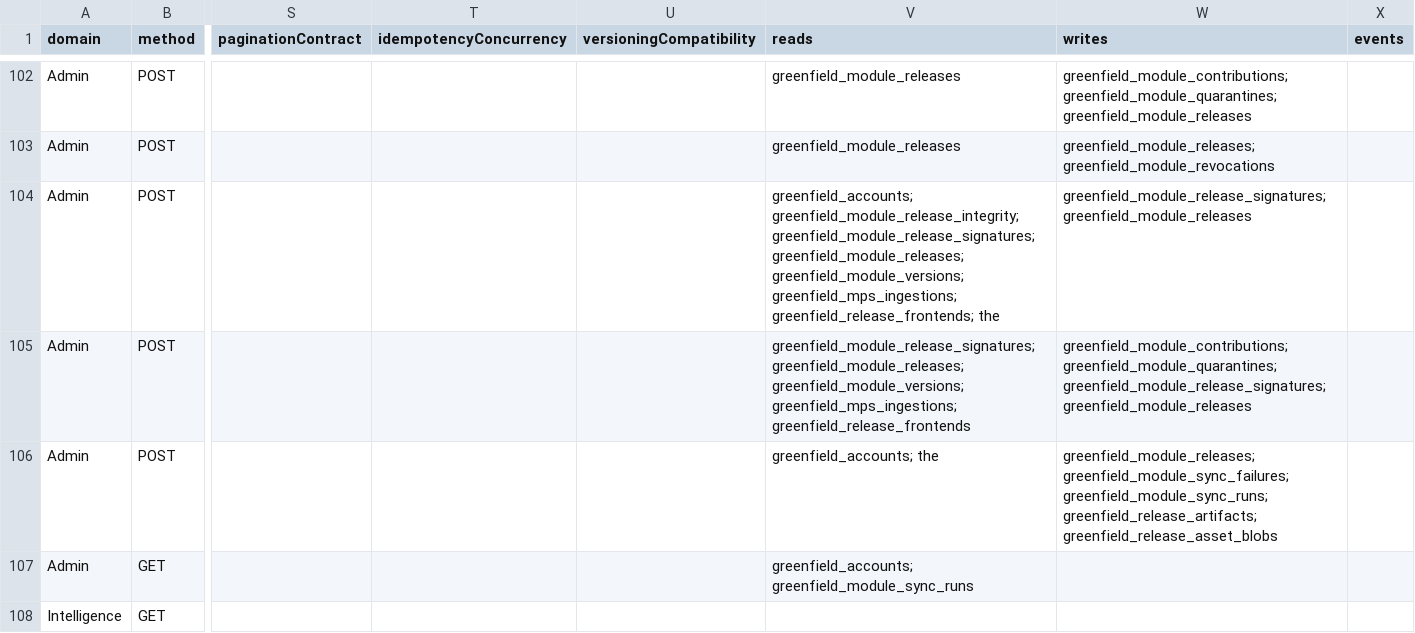
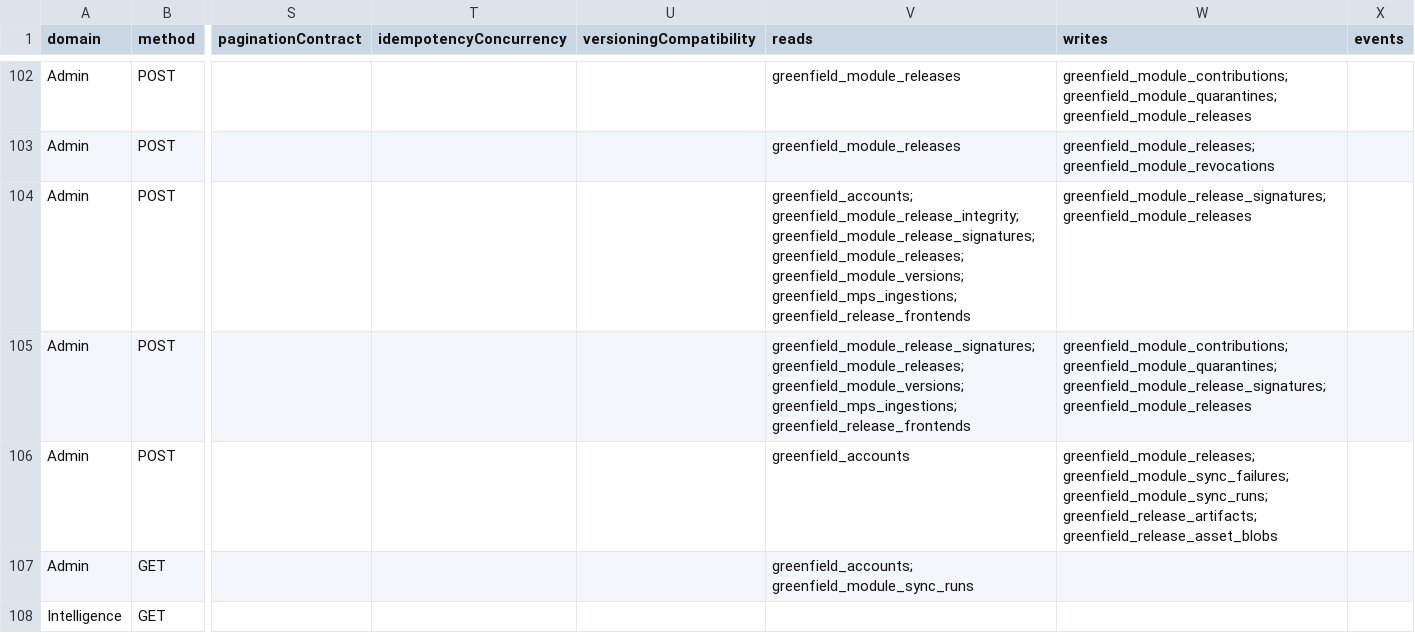
Before and after one commit to modula-mod/modula-latest, a CSV file: docs/audits/api-atlas-01/api-atlas.csv, drawn as a sheet; only a part is shown, gaps mark what is left out; the diff names each change by its address in the sheet, - before the commit and + after, or states it on an @@ line.

Commit message:
docs(api-atlas): regenerate for mosaic/gubic-p1-html5-engine on main 68065cc8 (candidate runtime capture under env -i)
CI-faithful: API_ATLAS_RUNTIME_EVIDENCE=candidate, GITHUB_HEAD_REF and
API_ATLAS_CANDIDATE_BRANCH=mosaic/gubic-p1-html5-engine. verify.mjs: 103/103
PASS. Resolves the merge's generated-doc conflicts by regeneration.

```diff
--- a/docs/audits/api-atlas-01/api-atlas.csv
+++ b/docs/audits/api-atlas-01/api-atlas.csv
-V104 (reads): …greenfield_module_versions; greenfield_mps_ingestions; greenfield_release_frontends; the
+V104 (reads): …greenfield_module_versions; greenfield_mps_ingestions; greenfield_release_frontends
-V106 (reads): greenfield_accounts; the
+V106 (reads): greenfield_accounts
```
Also changed, not shown: 5 other files.
